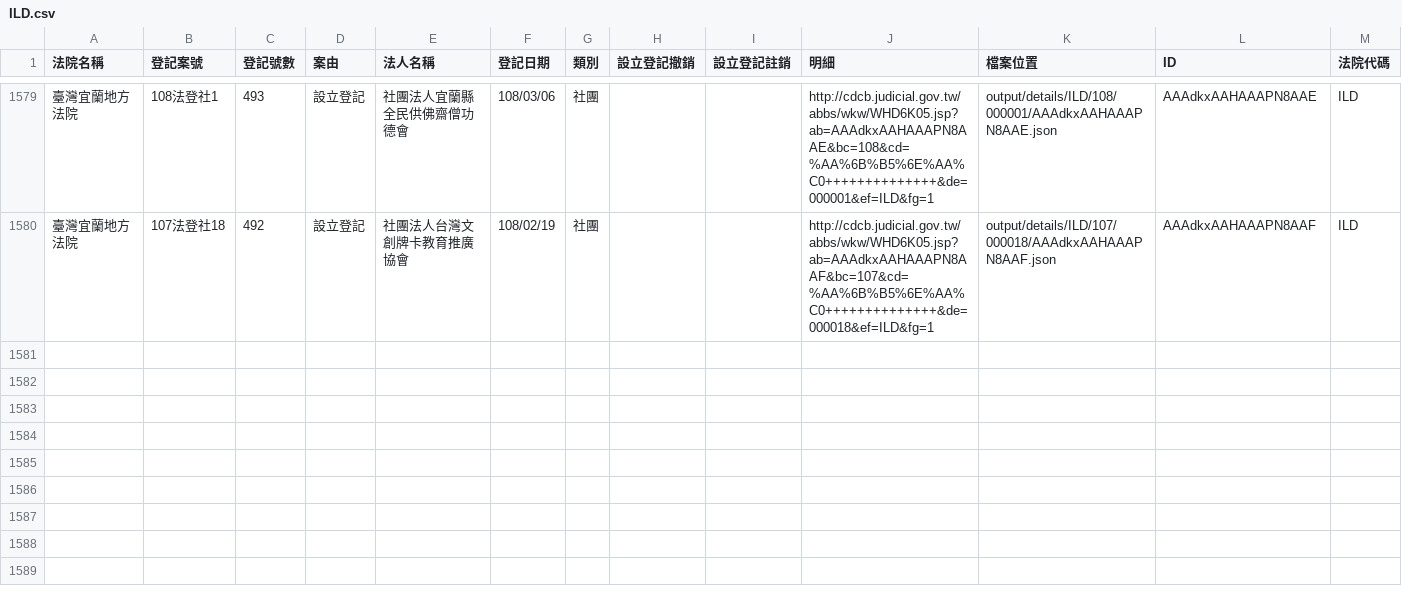
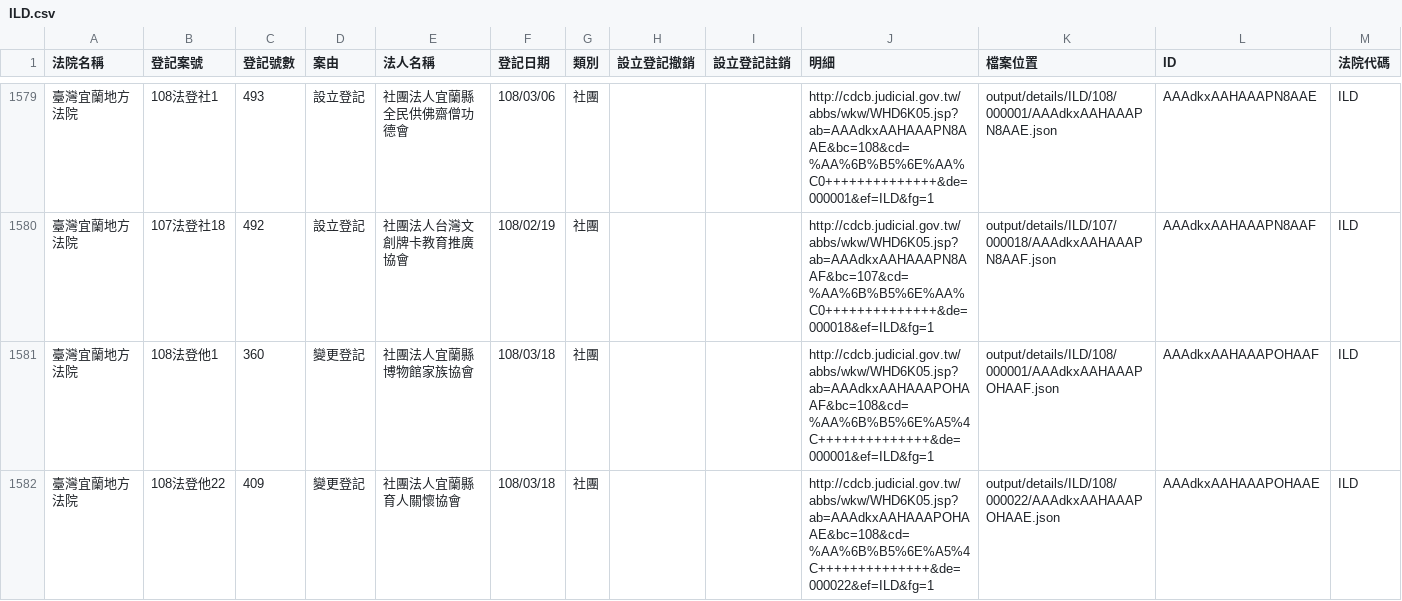
Before and after one commit to g0v/foundationtw, a CSV file: output/lists/ILD.csv, drawn as a sheet; only a part is shown, gaps mark what is left out; the diff names each change by its address in the sheet, - before the commit and + after, or states it on an @@ line.

```diff
--- a/output/lists/ILD.csv
+++ b/output/lists/ILD.csv
+row 1581: 臺灣宜蘭地方法院 | 108法登他1 | 360 | 變更登記 | 社團法人宜蘭縣博物館家族協會 | 108/03/18 | 社團 |  |  | http://cdcb.judicial.gov.tw/abbs/wkw/WHD6K05.jsp?ab=AAAdkxAAHAAAPOHAAF&bc=108&cd=%AA%6B%B5%6E%A5%4C++++++++++++++&de=000001&ef=ILD&fg=1 | output/details/ILD/108/000001/AAAdkxAAHAAAPOHAAF.json | AAAdkxAAHAAAPOHAAF | ILD
+row 1582: 臺灣宜蘭地方法院 | 108法登他22 | 409 | 變更登記 | 社團法人宜蘭縣育人關懷協會 | 108/03/18 | 社團 |  |  | http://cdcb.judicial.gov.tw/abbs/wkw/WHD6K05.jsp?ab=AAAdkxAAHAAAPOHAAE&bc=108&cd=%AA%6B%B5%6E%A5%4C++++++++++++++&de=000022&ef=ILD&fg=1 | output/details/ILD/108/000022/AAAdkxAAHAAAPOHAAE.json | AAAdkxAAHAAAPOHAAE | ILD
```
Also changed, not shown: output/lists/CTD.csv, output/lists/KLD.csv, 40 other files.
